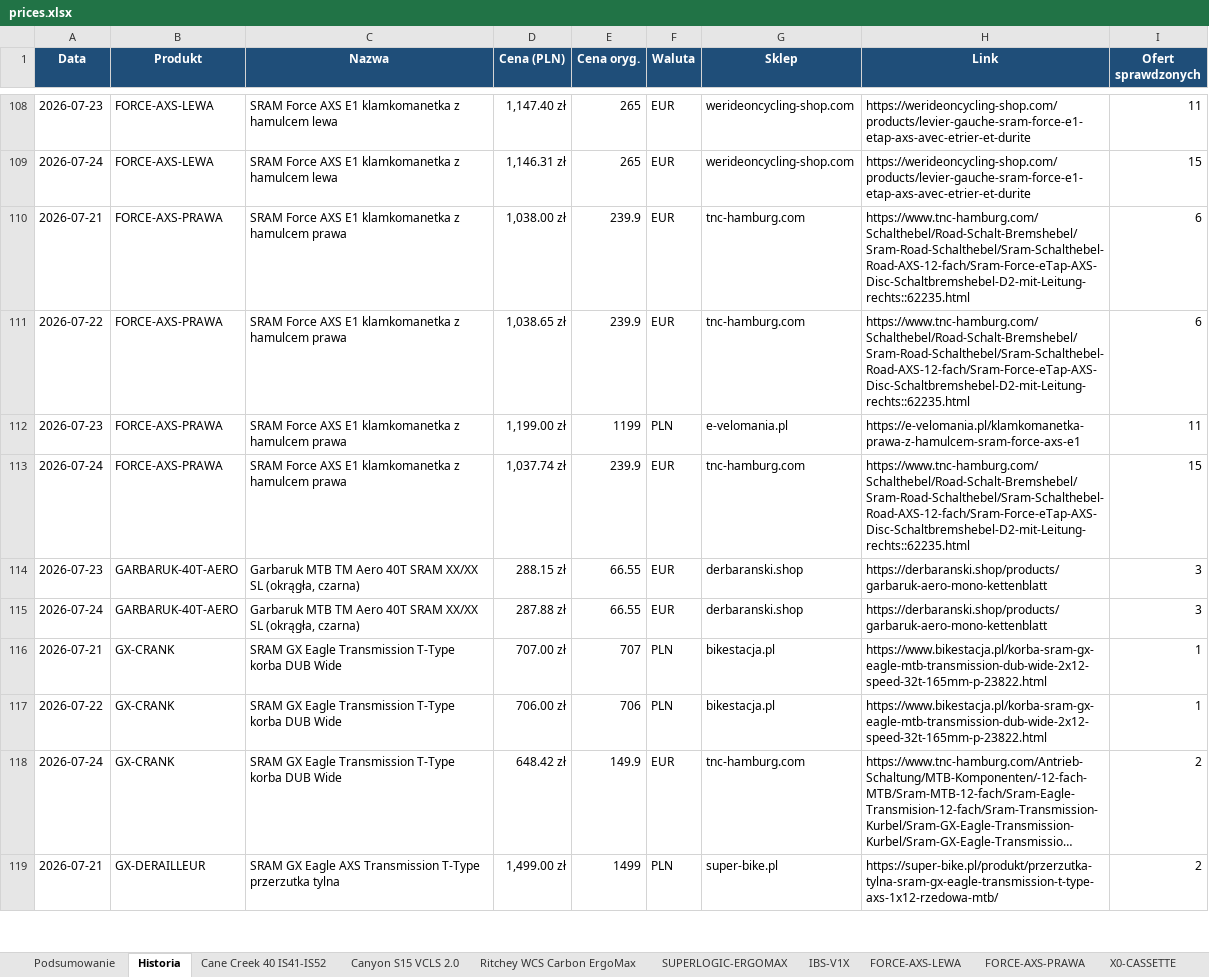
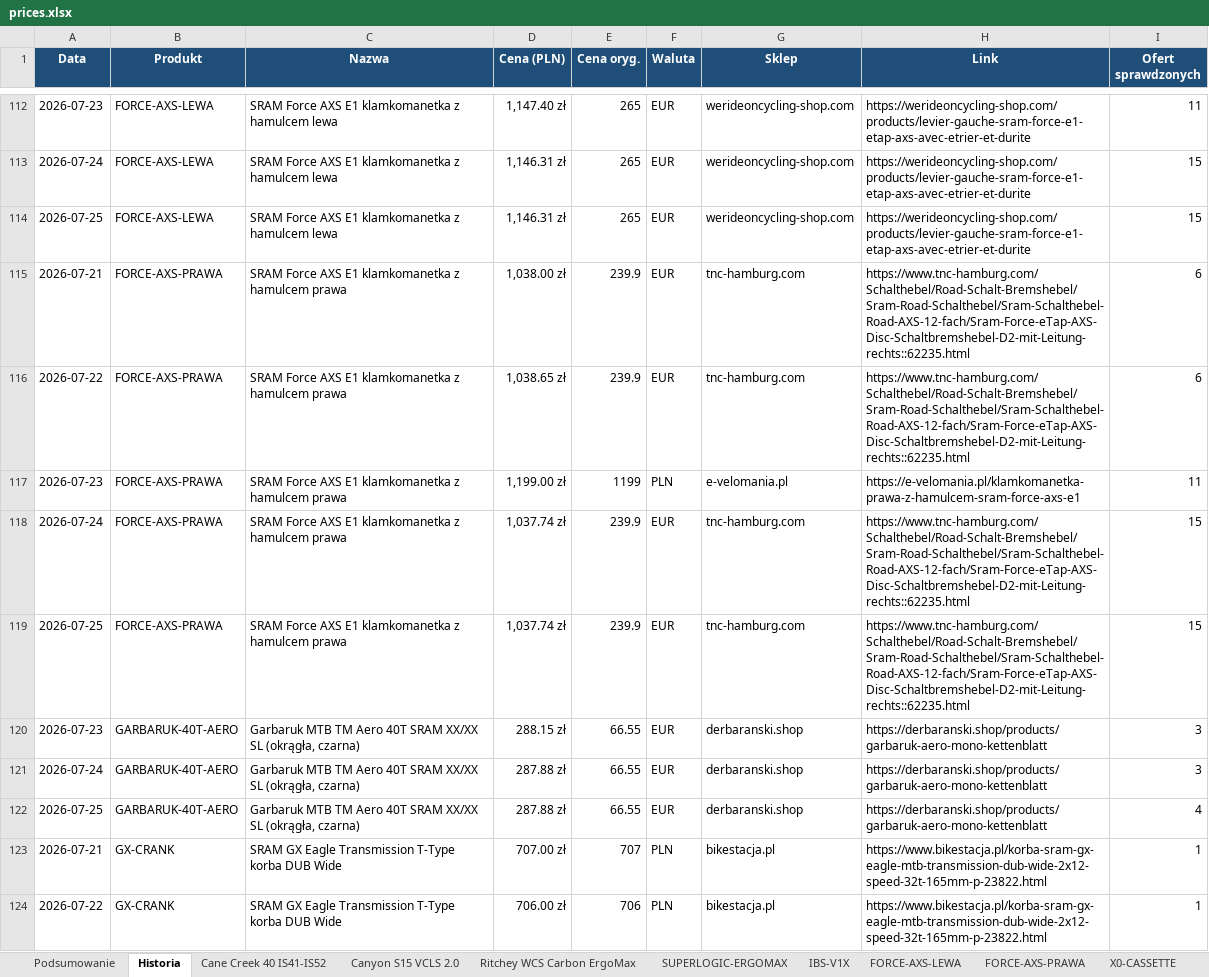
Before and after one commit to Wotjek/PriceChecker, an Excel workbook: output/prices.xlsx, sheet Historia, drawn as a sheet; only a part is shown, gaps mark what is left out; the shorter side is filled out with more unchanged rows; long unchanged cells end in …; values as stored, in another font and other column widths than the file's, no borders; the diff covers the shown part only; the diff names each change by its address in the sheet, - before the commit and + after, or states it on an @@ line.

```diff
--- a/output/prices.xlsx (sheet Historia)
+++ b/output/prices.xlsx (sheet Historia)
+row 114: 2026-07-25 | FORCE-AXS-LEWA | SRAM Force AXS E1 klamkomanetka z hamulcem lewa | 1,146.31 zł | 265 | EUR | werideoncycling-shop.com | https://werideoncycling-shop.com/products/levier-gauche-sram-force-e1-etap-axs-avec-etrier-et-durite | 15
+row 119: 2026-07-25 | FORCE-AXS-PRAWA | SRAM Force AXS E1 klamkomanetka z hamulcem prawa | 1,037.74 zł | 239.9 | EUR | tnc-hamburg.com | https://www.tnc-hamburg.com/Schalthebel/Road-Schalt-Bremshebel/Sram-Road-Schalthebel/Sram-Schalthebel-Road-AXS-12-fach/Sram-Force-eTap-AXS-Disc-Schaltbremshebel-D2-mit-Leitung-rechts::62235.html | 15
+row 122: 2026-07-25 | GARBARUK-40T-AERO | Garbaruk MTB TM Aero 40T SRAM XX/XX SL (okrągła, czarna) | 287.88 zł | 66.55 | EUR | derbaranski.shop | https://derbaranski.shop/products/garbaruk-aero-mono-kettenblatt | 4
```
Also changed, not shown: 17 added rows elsewhere in this sheet, sheet Podsumowanie, sheet XX-SL-POWERMETER, sheet GARBARUK-40T-AERO, sheet Canyon S15 VCLS 2.0, sheet SID-SELECT-PLUS, sheet SID-ULTIMATE, 15 more sheets, charts or pictures, 8 other files.
